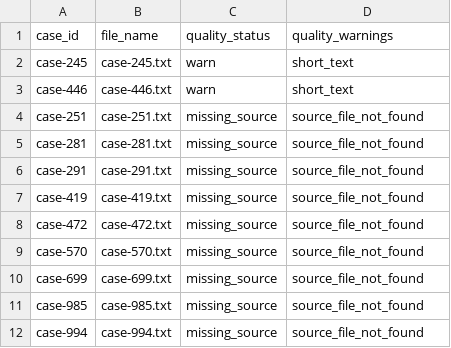
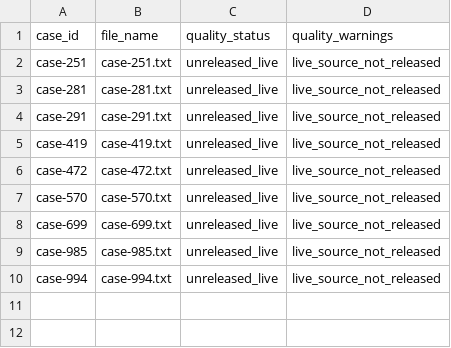
Before and after one commit to TuhinShaikh/Team_1, a CSV file: Data/quality_report.csv, drawn as a sheet.

```diff
--- a/Data/quality_report.csv
+++ b/Data/quality_report.csv
@@ -1,12 +1,10 @@
 case_id,file_name,quality_status,quality_warnings
-case-245,case-245.txt,warn,short_text
-case-446,case-446.txt,warn,short_text
-case-251,case-251.txt,missing_source,source_file_not_found
-case-281,case-281.txt,missing_source,source_file_not_found
-case-291,case-291.txt,missing_source,source_file_not_found
-case-419,case-419.txt,missing_source,source_file_not_found
-case-472,case-472.txt,missing_source,source_file_not_found
-case-570,case-570.txt,missing_source,source_file_not_found
-case-699,case-699.txt,missing_source,source_file_not_found
-case-985,case-985.txt,missing_source,source_file_not_found
-case-994,case-994.txt,missing_source,source_file_not_found
+case-251,case-251.txt,unreleased_live,live_source_not_released
+case-281,case-281.txt,unreleased_live,live_source_not_released
+case-291,case-291.txt,unreleased_live,live_source_not_released
+case-419,case-419.txt,unreleased_live,live_source_not_released
+case-472,case-472.txt,unreleased_live,live_source_not_released
+case-570,case-570.txt,unreleased_live,live_source_not_released
+case-699,case-699.txt,unreleased_live,live_source_not_released
+case-985,case-985.txt,unreleased_live,live_source_not_released
+case-994,case-994.txt,unreleased_live,live_source_not_released
```
Also changed, not shown: Data/manifest.csv, 4 other files.
